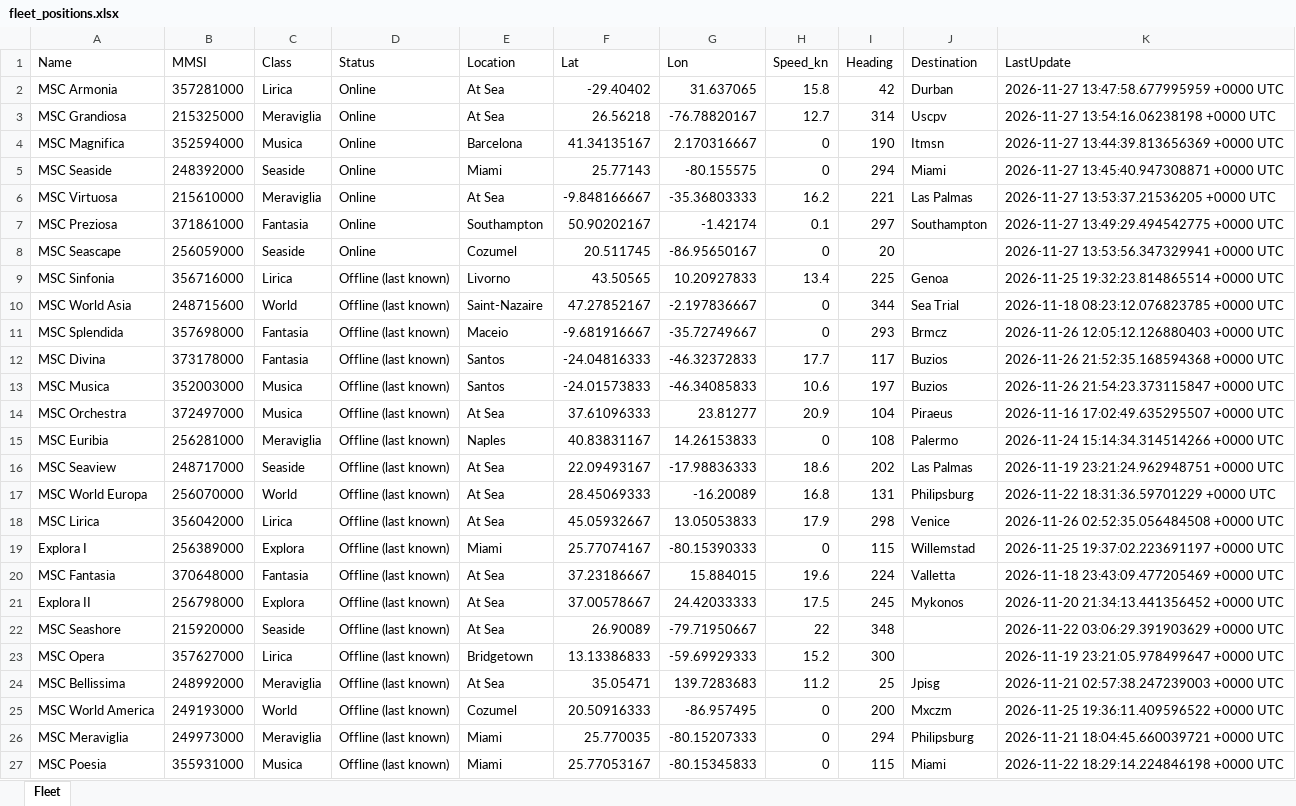
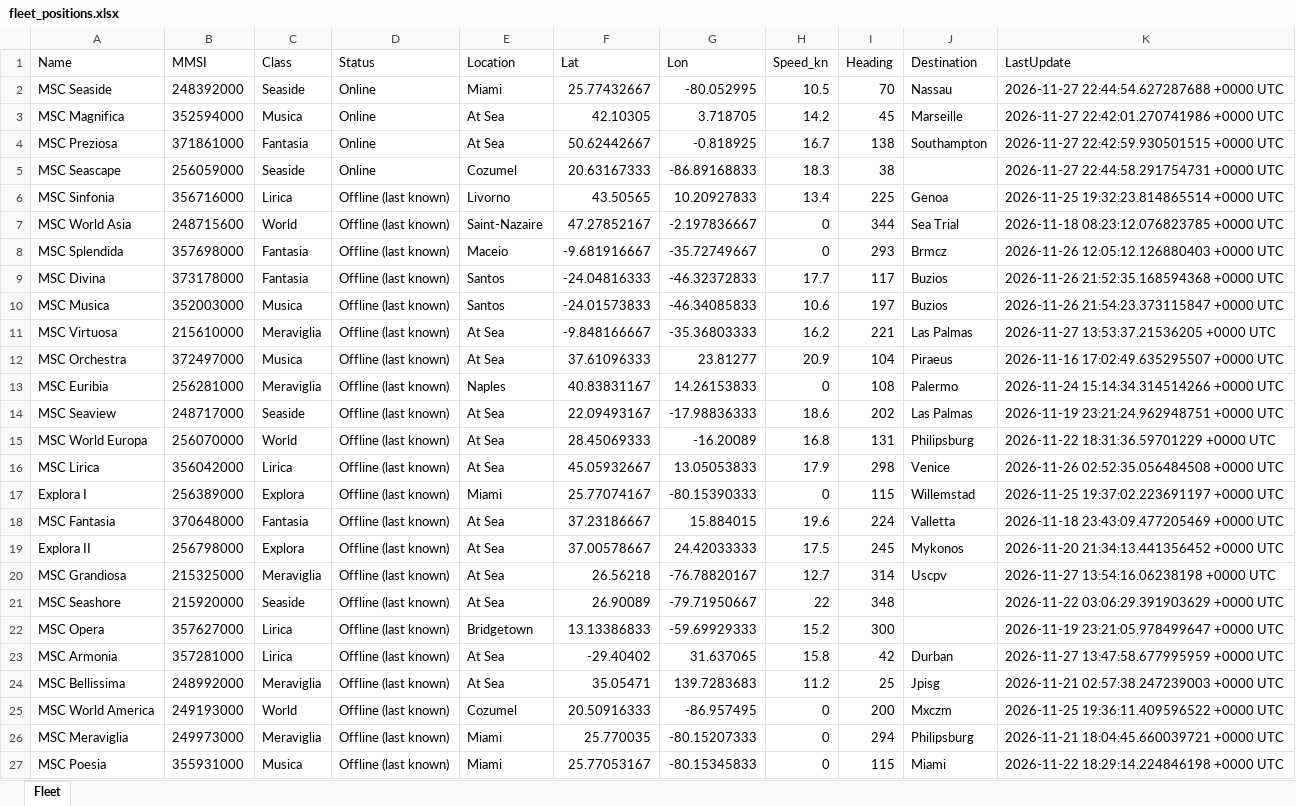
Before and after one commit to danggiulia17/MSC-EXPLORA-fleet-tracker, an Excel workbook: fleet_positions.xlsx, sheet Fleet, drawn as a sheet; values as stored, in another font and other column widths than the file's, no borders; removed rows and columns are numbered as before the commit, all else as after; the diff names each change by its address in the sheet, - before the commit and + after, or states it on an @@ line.

```diff
--- a/fleet_positions.xlsx (sheet Fleet)
+++ b/fleet_positions.xlsx (sheet Fleet)
-row 2: MSC Armonia | 357281000 | Lirica | Online | At Sea | -29.40402 | 31.637065 | 15.8 | 42 | Durban | 2026-11-27 13:47:58.677995959 +0000 UTC
-row 3: MSC Grandiosa | 215325000 | Meraviglia | Online | At Sea | 26.56218 | -76.78820167 | 12.7 | 314 | Uscpv | 2026-11-27 13:54:16.06238198 +0000 UTC
-row 4: MSC Magnifica | 352594000 | Musica | Online | Barcelona | 41.34135167 | 2.170316667 | 0 | 190 | Itmsn | 2026-11-27 13:44:39.813656369 +0000 UTC
-F2 (Lat): 25.77143
+F2 (Lat): 25.77432667
-G2 (Lon): -80.155575
+G2 (Lon): -80.052995
-H2 (Speed_kn): 0
+H2 (Speed_kn): 10.5
-I2 (Heading): 294
+I2 (Heading): 70
-J2 (Destination): Miami
+J2 (Destination): Nassau
-K2 (LastUpdate): 2026-11-27 13:45:40.947308871 +0000 UTC
+K2 (LastUpdate): 2026-11-27 22:44:54.627287688 +0000 UTC
-row 6: MSC Virtuosa | 215610000 | Meraviglia | Online | At Sea | -9.848166667 | -35.36803333 | 16.2 | 221 | Las Palmas | 2026-11-27 13:53:37.21536205 +0000 UTC
+row 3: MSC Magnifica | 352594000 | Musica | Online | At Sea | 42.10305 | 3.718705 | 14.2 | 45 | Marseille | 2026-11-27 22:42:01.270741986 +0000 UTC
-E4 (Location): Southampton
+E4 (Location): At Sea
-F4 (Lat): 50.90202167
+F4 (Lat): 50.62442667
-G4 (Lon): -1.42174
+G4 (Lon): -0.818925
-H4 (Speed_kn): 0.1
+H4 (Speed_kn): 16.7
-I4 (Heading): 297
+I4 (Heading): 138
-K4 (LastUpdate): 2026-11-27 13:49:29.494542775 +0000 UTC
+K4 (LastUpdate): 2026-11-27 22:42:59.930501515 +0000 UTC
-F5 (Lat): 20.511745
+F5 (Lat): 20.63167333
-G5 (Lon): -86.95650167
+G5 (Lon): -86.89168833
-H5 (Speed_kn): 0
+H5 (Speed_kn): 18.3
-I5 (Heading): 20
+I5 (Heading): 38
-K5 (LastUpdate): 2026-11-27 13:53:56.347329941 +0000 UTC
+K5 (LastUpdate): 2026-11-27 22:44:58.291754731 +0000 UTC
+row 11: MSC Virtuosa | 215610000 | Meraviglia | Offline (last known) | At Sea | -9.848166667 | -35.36803333 | 16.2 | 221 | Las Palmas | 2026-11-27 13:53:37.21536205 +0000 UTC
+row 20: MSC Grandiosa | 215325000 | Meraviglia | Offline (last known) | At Sea | 26.56218 | -76.78820167 | 12.7 | 314 | Uscpv | 2026-11-27 13:54:16.06238198 +0000 UTC
+row 23: MSC Armonia | 357281000 | Lirica | Offline (last known) | At Sea | -29.40402 | 31.637065 | 15.8 | 42 | Durban | 2026-11-27 13:47:58.677995959 +0000 UTC
```
Also changed, not shown: 2 other files.
